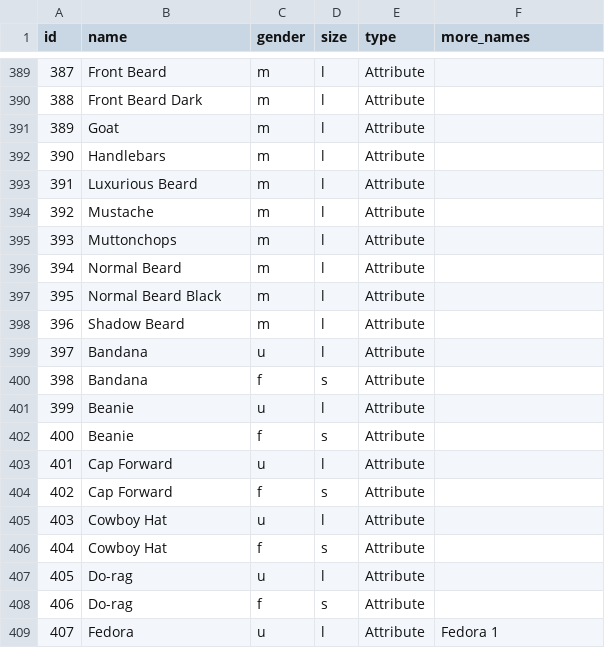
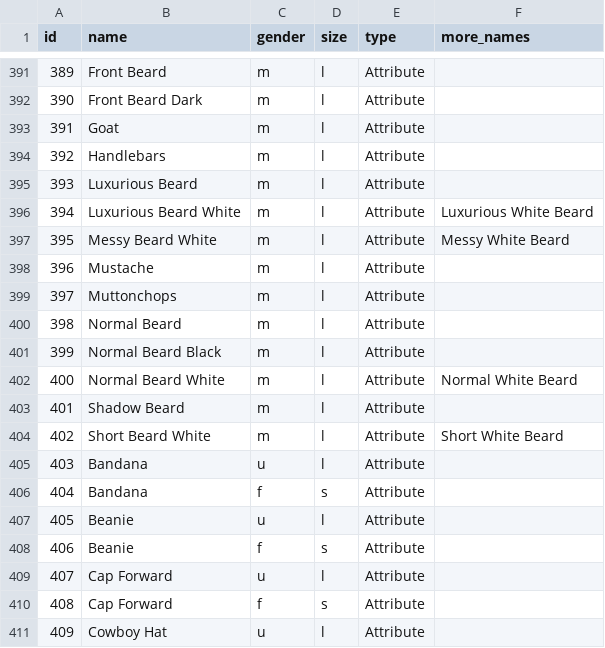
Before and after one commit to cryptopunksnotdead/punks.research, a CSV file: spritesheet.csv, drawn as a sheet; only a part is shown, gaps mark what is left out; the shorter side is filled out with more unchanged rows; the diff covers the shown part only; the diff names each change by its address in the sheet, - before the commit and + after, or states it on an @@ line.

```diff
--- a/spritesheet.csv
+++ b/spritesheet.csv
@@ column A (id) renumbered from row 319 down @@
+row 396: 394 | Luxurious Beard White | m | l | Attribute | Luxurious White Beard
+row 397: 395 | Messy Beard White | m | l | Attribute | Messy White Beard
+row 402: 400 | Normal Beard White | m | l | Attribute | Normal White Beard
+row 404: 402 | Short Beard White | m | l | Attribute | Short White Beard
```
Also changed, not shown: 15 added rows elsewhere in this file, 1 other file.
